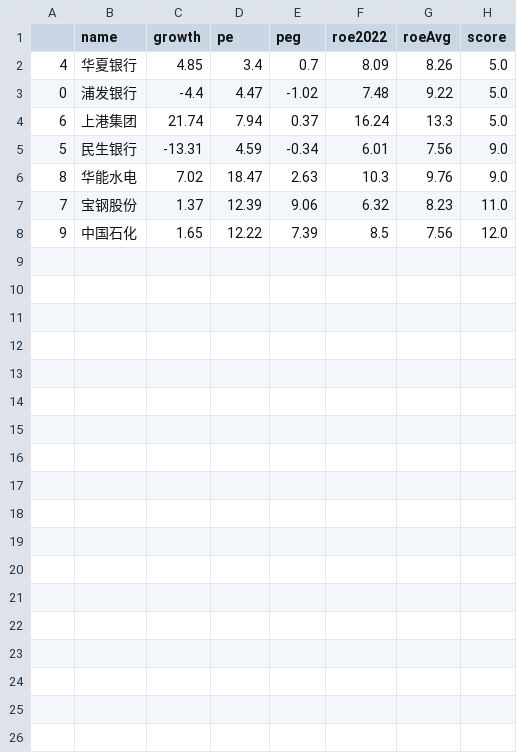
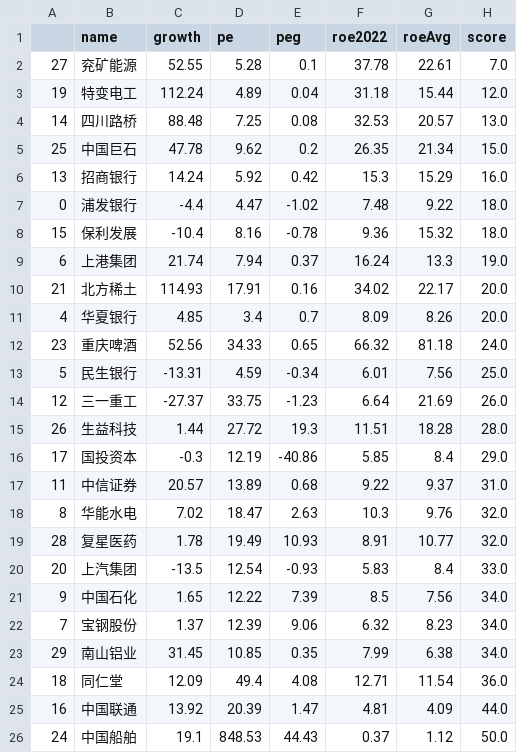
Before and after one commit to darkinglight/help, a CSV file: python/baostock/dump.csv, drawn as a sheet.

```diff
--- a/python/baostock/dump.csv
+++ b/python/baostock/dump.csv
@@ -1,8 +1,26 @@
 ,name,growth,pe,peg,roe2022,roeAvg,score
-4,华夏银行,4.85,3.4,0.7,8.09,8.26,5.0
-0,浦发银行,-4.4,4.47,-1.02,7.48,9.22,5.0
-6,上港集团,21.74,7.94,0.37,16.24,13.3,5.0
-5,民生银行,-13.31,4.59,-0.34,6.01,7.56,9.0
-8,华能水电,7.02,18.47,2.63,10.3,9.76,9.0
-7,宝钢股份,1.37,12.39,9.06,6.32,8.23,11.0
-9,中国石化,1.65,12.22,7.39,8.5,7.56,12.0
+27,兖矿能源,52.55,5.28,0.1,37.78,22.61,7.0
+19,特变电工,112.24,4.89,0.04,31.18,15.44,12.0
+14,四川路桥,88.48,7.25,0.08,32.53,20.57,13.0
+25,中国巨石,47.78,9.62,0.2,26.35,21.34,15.0
+13,招商银行,14.24,5.92,0.42,15.3,15.29,16.0
+0,浦发银行,-4.4,4.47,-1.02,7.48,9.22,18.0
+15,保利发展,-10.4,8.16,-0.78,9.36,15.32,18.0
+6,上港集团,21.74,7.94,0.37,16.24,13.3,19.0
+21,北方稀土,114.93,17.91,0.16,34.02,22.17,20.0
+4,华夏银行,4.85,3.4,0.7,8.09,8.26,20.0
+23,重庆啤酒,52.56,34.33,0.65,66.32,81.18,24.0
+5,民生银行,-13.31,4.59,-0.34,6.01,7.56,25.0
+12,三一重工,-27.37,33.75,-1.23,6.64,21.69,26.0
+26,生益科技,1.44,27.72,19.3,11.51,18.28,28.0
+17,国投资本,-0.3,12.19,-40.86,5.85,8.4,29.0
+11,中信证券,20.57,13.89,0.68,9.22,9.37,31.0
+8,华能水电,7.02,18.47,2.63,10.3,9.76,32.0
+28,复星医药,1.78,19.49,10.93,8.91,10.77,32.0
+20,上汽集团,-13.5,12.54,-0.93,5.83,8.4,33.0
+9,中国石化,1.65,12.22,7.39,8.5,7.56,34.0
+7,宝钢股份,1.37,12.39,9.06,6.32,8.23,34.0
+29,南山铝业,31.45,10.85,0.35,7.99,6.38,34.0
+18,同仁堂,12.09,49.4,4.08,12.71,11.54,36.0
+16,中国联通,13.92,20.39,1.47,4.81,4.09,44.0
+24,中国船舶,19.1,848.53,44.43,0.37,1.12,50.0
```
Also changed, not shown: python/baostock/data/baseinfo.csv, python/baostock/data/priceinfo.csv, 2 other files.
